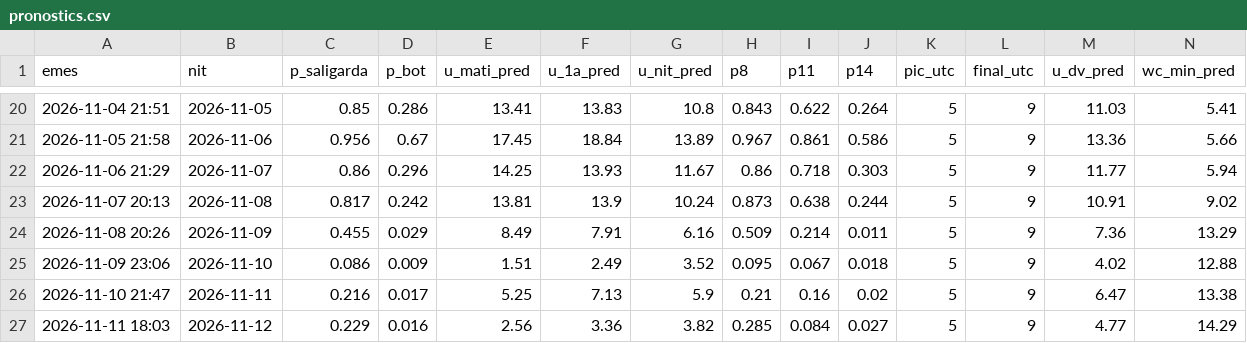
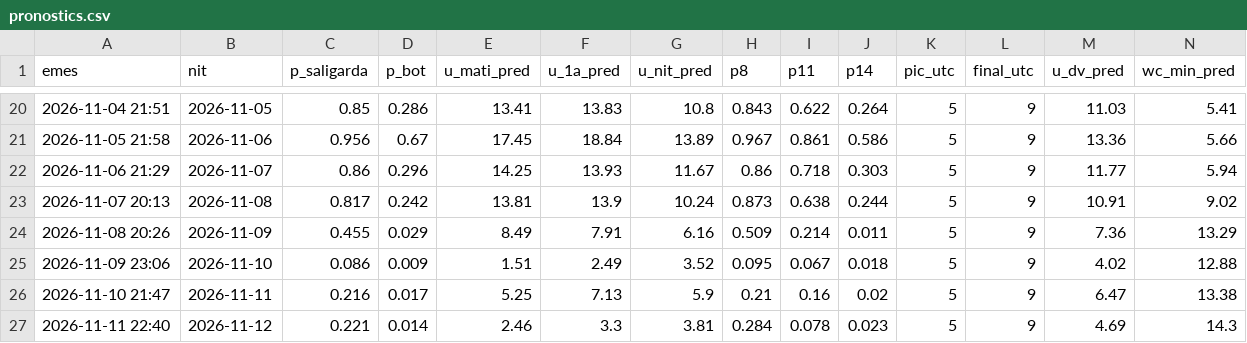
Before and after one commit to adriabarbeta/saligarda, a CSV file: derived/pronostics.csv, drawn as a sheet; only a part is shown, gaps mark what is left out; removed rows and columns are numbered as before the commit, all else as after; rows hold the shown columns only; the diff names each change by its address in the sheet, - before the commit and + after, or states it on an @@ line.

Commit message:
pronostic 2026-11-11

```diff
--- a/derived/pronostics.csv
+++ b/derived/pronostics.csv
-row 27: 2026-11-11 18:03 | 2026-11-12 | 0.229 | 0.016 | 2.56 | 3.36 | 3.82 | 0.285 | 0.084 | 0.027 | 5 | 9 | 4.77 | 14.29
+row 27: 2026-11-11 22:40 | 2026-11-12 | 0.221 | 0.014 | 2.46 | 3.3 | 3.81 | 0.284 | 0.078 | 0.023 | 5 | 9 | 4.69 | 14.3
```
Also changed, not shown: 1 other file.
